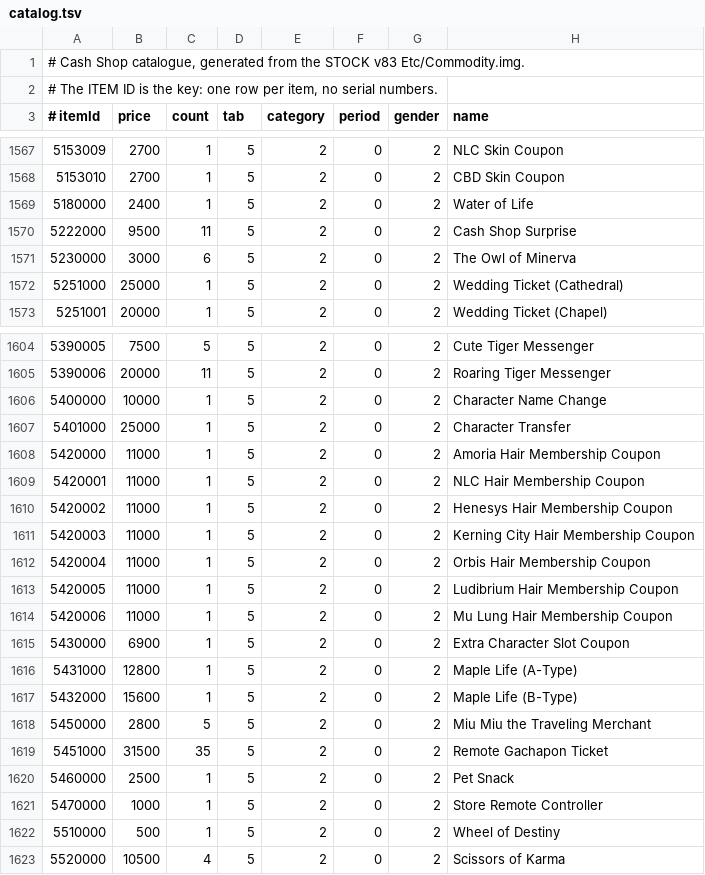
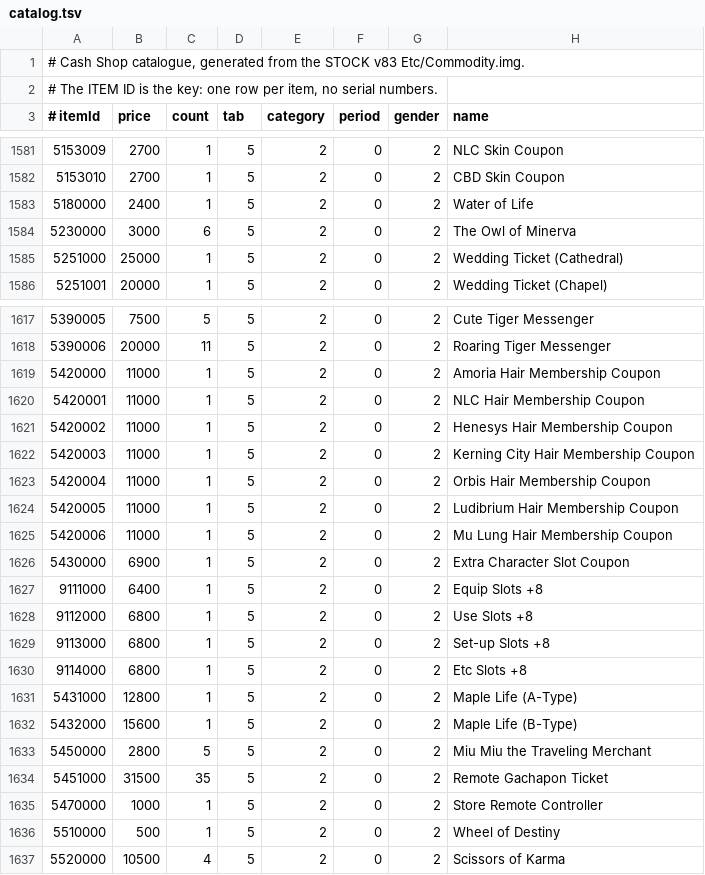
Before and after one commit to joshhmann/SlumsMS, a TSV file: cashshop/catalog.tsv, drawn as a sheet; only a part is shown, gaps mark what is left out; the diff covers the shown part only.

```diff
--- a/cashshop/catalog.tsv
+++ b/cashshop/catalog.tsv
@@ -1569,3 +1583,2 @@
 5180000	2400	1	5	2	0	2	Water of Life
-5222000	9500	11	5	2	0	2	Cash Shop Surprise
 5230000	3000	6	5	2	0	2	The Owl of Minerva
@@ -1605,4 +1618,2 @@
 5390006	20000	11	5	2	0	2	Roaring Tiger Messenger
-5400000	10000	1	5	2	0	2	Character Name Change
-5401000	25000	1	5	2	0	2	Character Transfer
 5420000	11000	1	5	2	0	2	Amoria Hair Membership Coupon
@@ -1615,2 +1626,6 @@
 5430000	6900	1	5	2	0	2	Extra Character Slot Coupon
+9111000	6400	1	5	2	0	2	Equip Slots +8
+9112000	6800	1	5	2	0	2	Use Slots +8
+9113000	6800	1	5	2	0	2	Set-up Slots +8
+9114000	6800	1	5	2	0	2	Etc Slots +8
 5431000	12800	1	5	2	0	2	Maple Life (A-Type)
@@ -1619,3 +1634,2 @@
 5451000	31500	35	5	2	0	2	Remote Gachapon Ticket
-5460000	2500	1	5	2	0	2	Pet Snack
 5470000	1000	1	5	2	0	2	Store Remote Controller
```
Also changed, not shown: 14 added rows and 36 edited cells elsewhere in this file, 13 other files.
